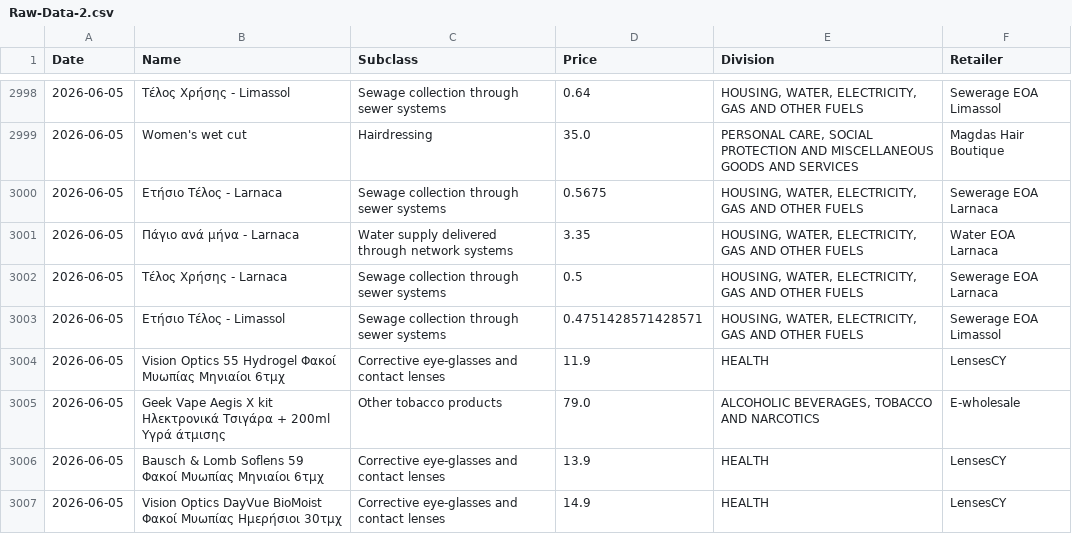
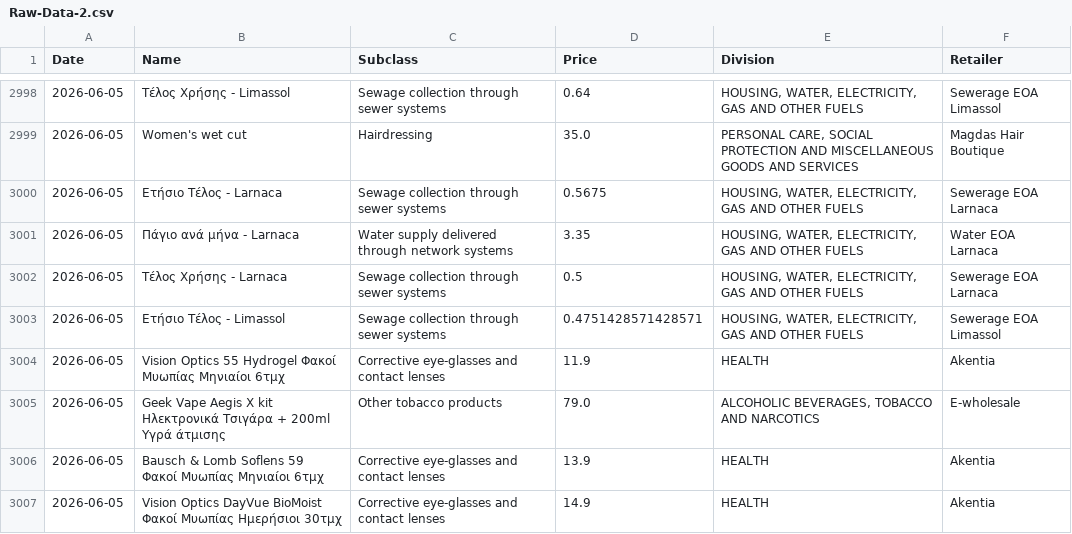
Before and after one commit to maria-papz/BillionPricesCyprusScrape, a CSV file: ECOICOPv2/Raw-Data-2.csv, drawn as a sheet; only a part is shown, gaps mark what is left out; the diff covers the shown part only.

```diff
--- a/ECOICOPv2/Raw-Data-2.csv
+++ b/ECOICOPv2/Raw-Data-2.csv
@@ -3003,5 +3003,5 @@ Date,Name,Subclass,Price,Division,Retailer
 2026-06-05,Ετήσιο Τέλος - Limassol,Sewage collection through sewer systems,0.4751428571428571,"HOUSING, WATER, ELECTRICITY, GAS AND OTHER FUELS",Sewerage EOA Limassol
-2026-06-05,Vision Optics 55 Hydrogel  Φακοί Μυωπίας Μηνιαίοι 6τμχ,Corrective eye-glasses and contact lenses,11.9,HEALTH,LensesCY
+2026-06-05,Vision Optics 55 Hydrogel  Φακοί Μυωπίας Μηνιαίοι 6τμχ,Corrective eye-glasses and contact lenses,11.9,HEALTH,Akentia
 2026-06-05,Geek Vape Aegis X kit Ηλεκτρονικά Τσιγάρα + 200ml Υγρά άτμισης,Other tobacco products,79.0,"ALCOHOLIC BEVERAGES, TOBACCO AND NARCOTICS",E-wholesale
-2026-06-05,Bausch & Lomb Soflens 59 Φακοί Μυωπίας Μηνιαίοι 6τμχ,Corrective eye-glasses and contact lenses,13.9,HEALTH,LensesCY
-2026-06-05,Vision Optics DayVue BioMoist Φακοί Μυωπίας Ημερήσιοι 30τμχ,Corrective eye-glasses and contact lenses,14.9,HEALTH,LensesCY
+2026-06-05,Bausch & Lomb Soflens 59 Φακοί Μυωπίας Μηνιαίοι 6τμχ,Corrective eye-glasses and contact lenses,13.9,HEALTH,Akentia
+2026-06-05,Vision Optics DayVue BioMoist Φακοί Μυωπίας Ημερήσιοι 30τμχ,Corrective eye-glasses and contact lenses,14.9,HEALTH,Akentia
```
Also changed, not shown: 27 edited cells elsewhere in this file.
